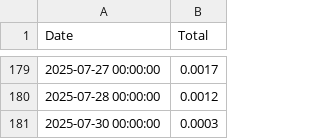
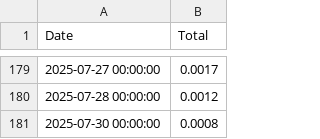
Before and after one commit to NadimGhaznavi/xmr, a CSV file: csv/payments/daily-payment-180days.csv, drawn as a sheet; only a part is shown, gaps mark what is left out.

```diff
--- a/csv/payments/daily-payment-180days.csv
+++ b/csv/payments/daily-payment-180days.csv
@@ -180,2 +180,2 @@ Date,Total
 2025-07-28 00:00:00,0.0012
-2025-07-30 00:00:00,0.0003
+2025-07-30 00:00:00,0.0008
```
Also changed, not shown: csv/payments/cumulative-payment-180days.csv, csv/payments/cumulative-payment-60days.csv, 14 other files.
